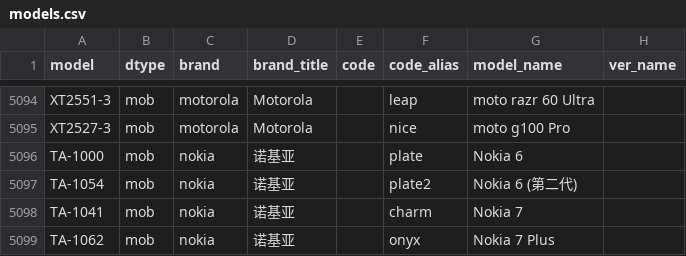
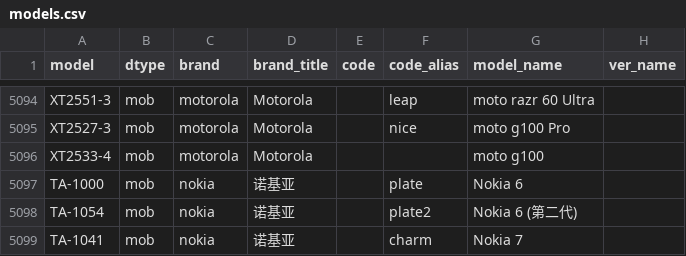
Before and after one commit to ITxiao6666/MobileModels-csv, a CSV file: models.csv, drawn as a sheet; only a part is shown, gaps mark what is left out; the shorter side is filled out with more unchanged rows; the diff names each change by its address in the sheet, - before the commit and + after, or states it on an @@ line.

Commit message:
Sync with MobileModels 5975c50606fffe9c5a7b949ef8e30710d57b193b

```diff
--- a/models.csv
+++ b/models.csv
+row 5096: XT2533-4 | mob | motorola | Motorola |  |  | moto g100
```
Also changed, not shown: 1 other file.
